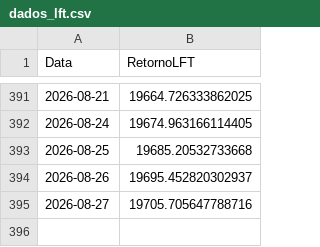
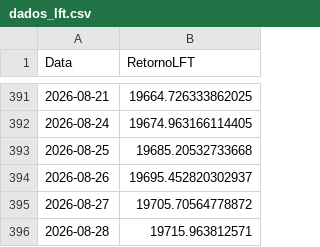
Before and after one commit to AFINVEST/Projeto-Gestao-Risco, a CSV file: Dados/dados_lft.csv, drawn as a sheet; only a part is shown, gaps mark what is left out.

```diff
--- a/Dados/dados_lft.csv
+++ b/Dados/dados_lft.csv
@@ -394,2 +394,3 @@ Data,RetornoLFT
 2026-08-26,19695.452820302937
-2026-08-27,19705.705647788716
+2026-08-27,19705.70564778872
+2026-08-28,19715.963812571
```
Also changed, not shown: Dados/df_preco_de_ajuste_atual_completo.csv, Dados/df_valor_ajuste_contrato.csv, 10 other files.
